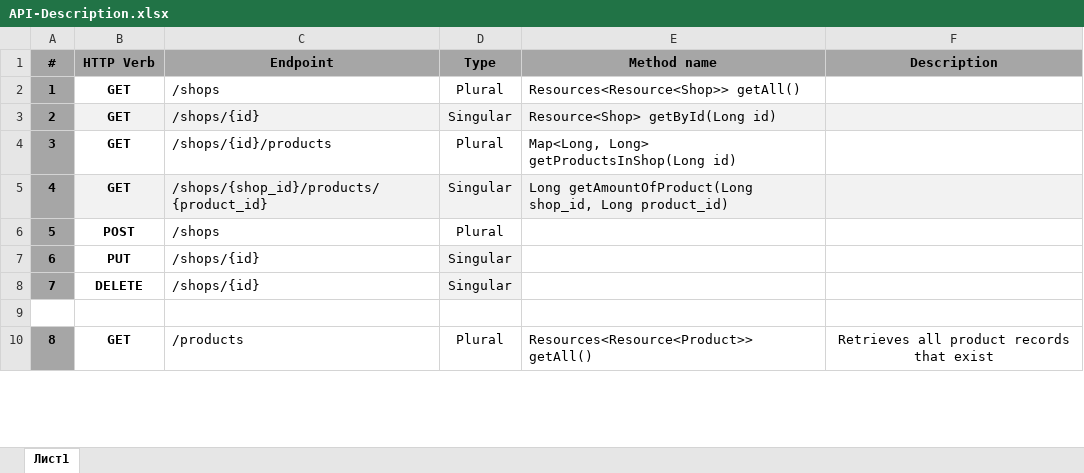
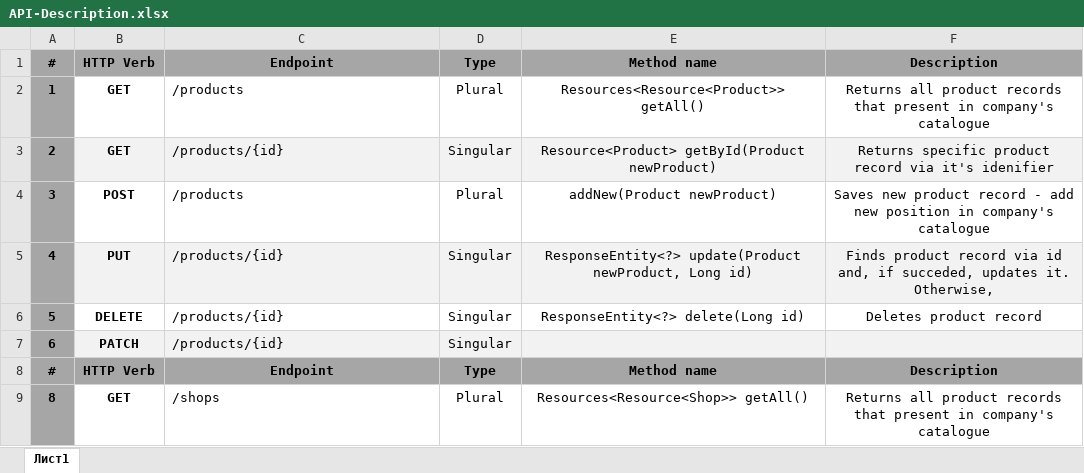
Before and after one commit to Mihail-Vilms-MSU/demo-furniture-shops-manager, an Excel workbook: API-Description.xlsx, sheet Лист1, drawn as a sheet; only a part is shown; values as stored, in another font and other column widths than the file's, no borders; removed rows and columns are numbered as before the commit, all else as after; the diff covers the shown part only; the diff names each change by its address in the sheet, - before the commit and + after, or states it on an @@ line.

Commit message:
FEAT: Added functionality to ShopService class

```diff
--- a/API-Description.xlsx (sheet Лист1)
+++ b/API-Description.xlsx (sheet Лист1)
-C2: /shops
+C2: /products
-E2: Resources<Resource<Shop>> getAll()
+E2: Resources<Resource<Product>> getAll()
-E2:E5 alignment: left
+E2:E5 alignment: center
-F2: (empty)
+F2: Returns all product records that present in company's catalogue
-C3: /shops/{id}
+C3: /products/{id}
-E3: Resource<Shop> getById(Long id)
+E3: Resource<Product> getById(Product newProduct)
-F3: (empty)
+F3: Returns specific product record via it's idenifier
-B4: GET
+B4: POST
-C4: /shops/{id}/products
+C4: /products
-E4: Map<Long, Long> getProductsInShop(Long id)
+E4: addNew(Product newProduct)
-F4: (empty)
+F4: Saves new product record - add new position in company's catalogue
-B5: GET
+B5: PUT
-C5: /shops/{shop_id}/products/{product_id}
+C5: /products/{id}
-E5: Long getAmountOfProduct(Long shop_id, Long product_id)
+E5: ResponseEntity<?> update(Product newProduct, Long id)
-F5: (empty)
+F5: Finds product record via id and, if succeded, updates it. Otherwise,
-row 6: 5 | POST | /shops | Plural
+row 6: 5 | DELETE | /products/{id} | Singular | ResponseEntity<?> delete(Long id) | Deletes product record
-B7: PUT
+B7: PATCH
-B7:C7 fill: none
+B7:C7 fill: #F2F2F2
-C7: /shops/{id}
+C7: /products/{id}
-E7:F7 fill: none
+E7:F7 fill: #F2F2F2
-row 8: 7 | DELETE | /shops/{id} | Singular
-row 8: (empty)
+row 8: # | HTTP Verb | Endpoint | Type | Method name | Description
-A8:F8 fill: none
+A8:F8 fill: #A6A6A6
-C9: /products
+C9: /shops
-E9: Resources<Resource<Product>> getAll()
+E9: Resources<Resource<Shop>> getAll()
-E9 alignment: left
+E9 alignment: center
-F9: Retrieves all product records that exist
+F9: Returns all product records that present in company's catalogue
```
Also changed, not shown: 14 added rows, 1 removed row, 11 edited cells and cell formats elsewhere in this sheet, 7 other files.
